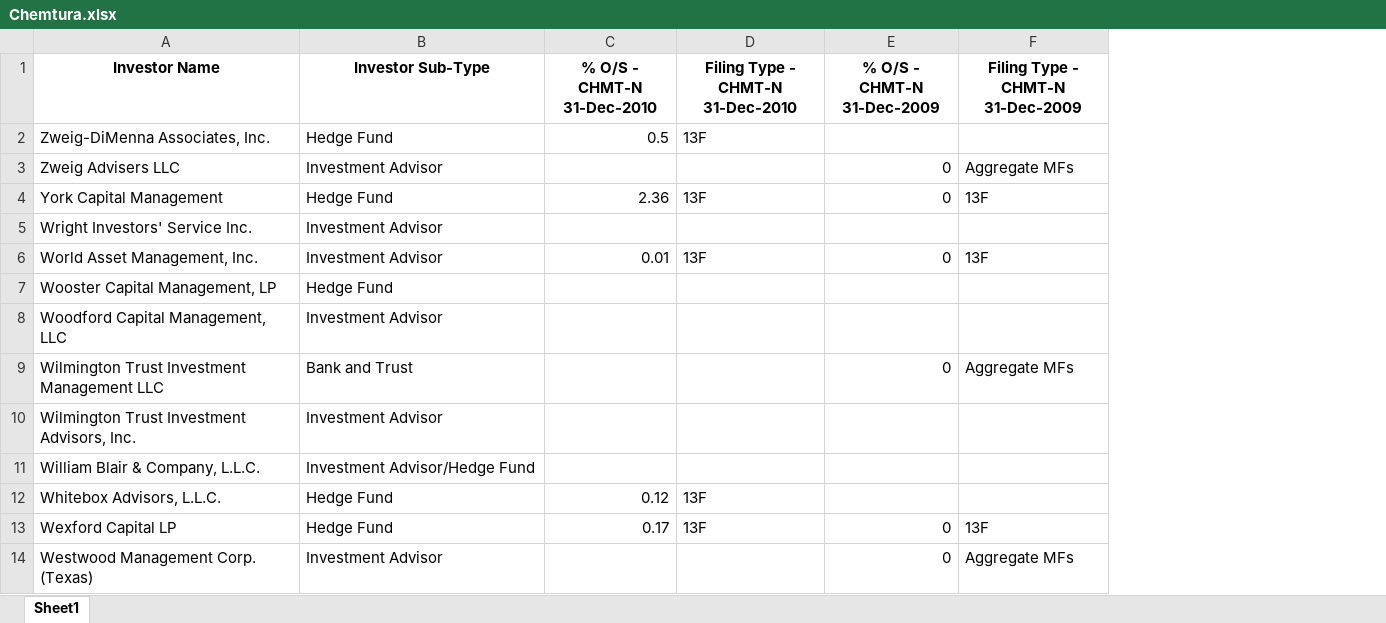
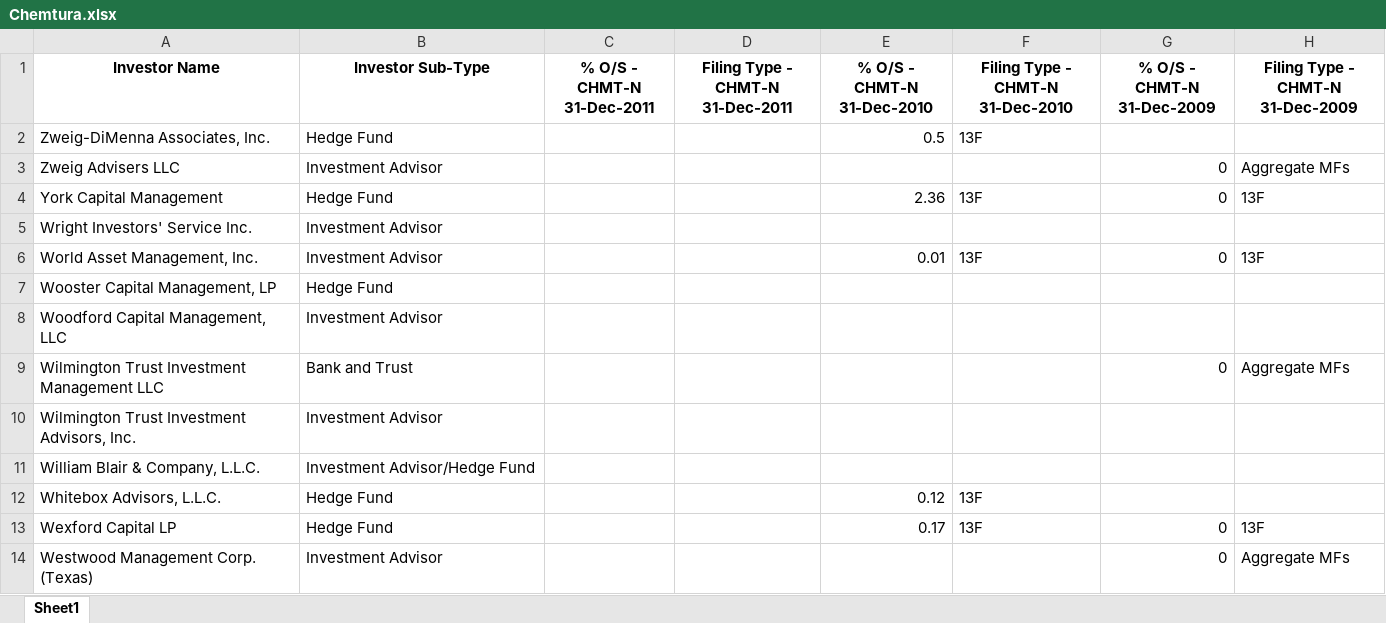
Before and after one commit to DeChrigi/BA_Thesis, an Excel workbook: raw_data/cartel_shareholders/Chemtura.xlsx, sheet Sheet1, drawn as a sheet; only a part is shown; values as stored, in another font and other column widths than the file's, no borders; the diff names each change by its address in the sheet, - before the commit and + after, or states it on an @@ line.

Commit message:
Chemture 2 columns added

```diff
--- a/raw_data/cartel_shareholders/Chemtura.xlsx (sheet Sheet1)
+++ b/raw_data/cartel_shareholders/Chemtura.xlsx (sheet Sheet1)
+column C (% O/S - CHMT-N 31-Dec-2011), empty
+column D (Filing Type - CHMT-N 31-Dec-2011), empty
```
